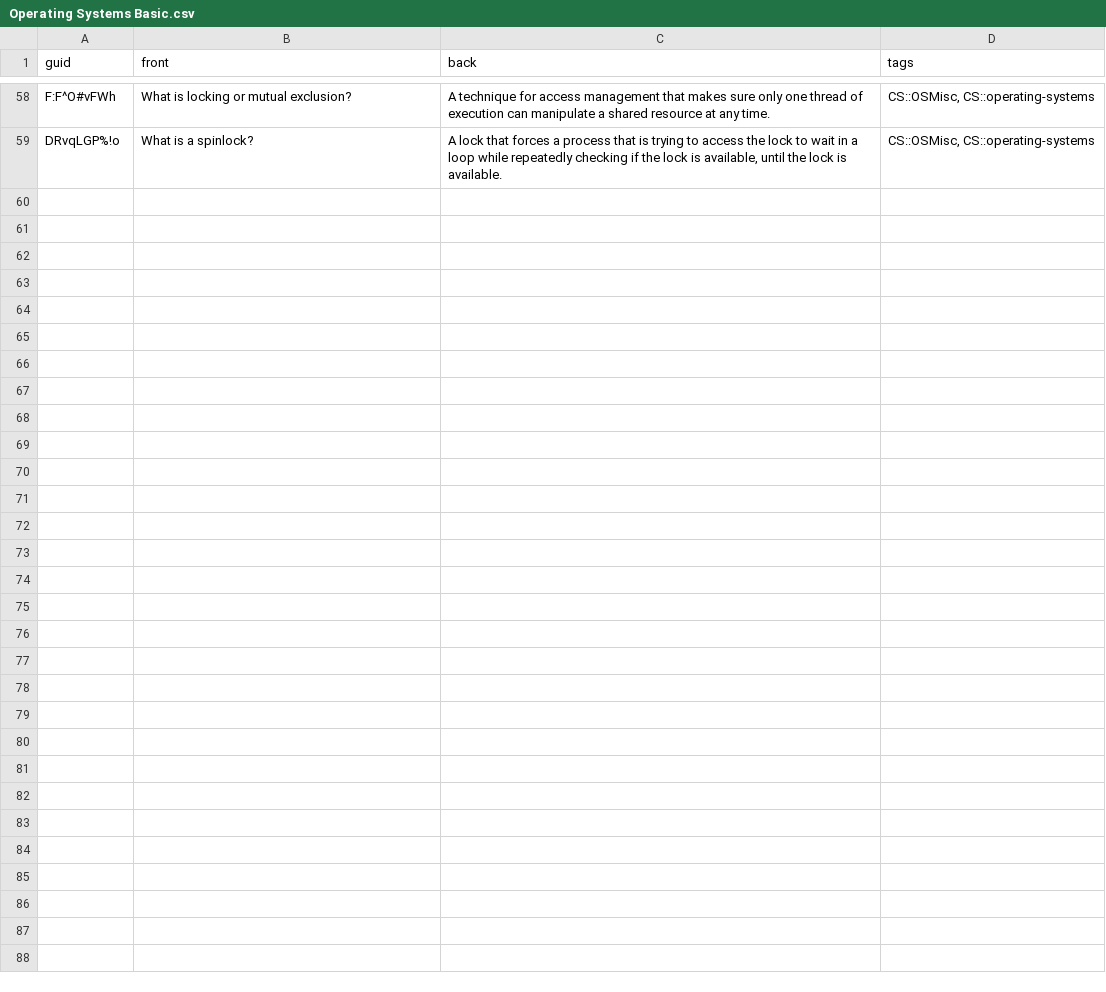
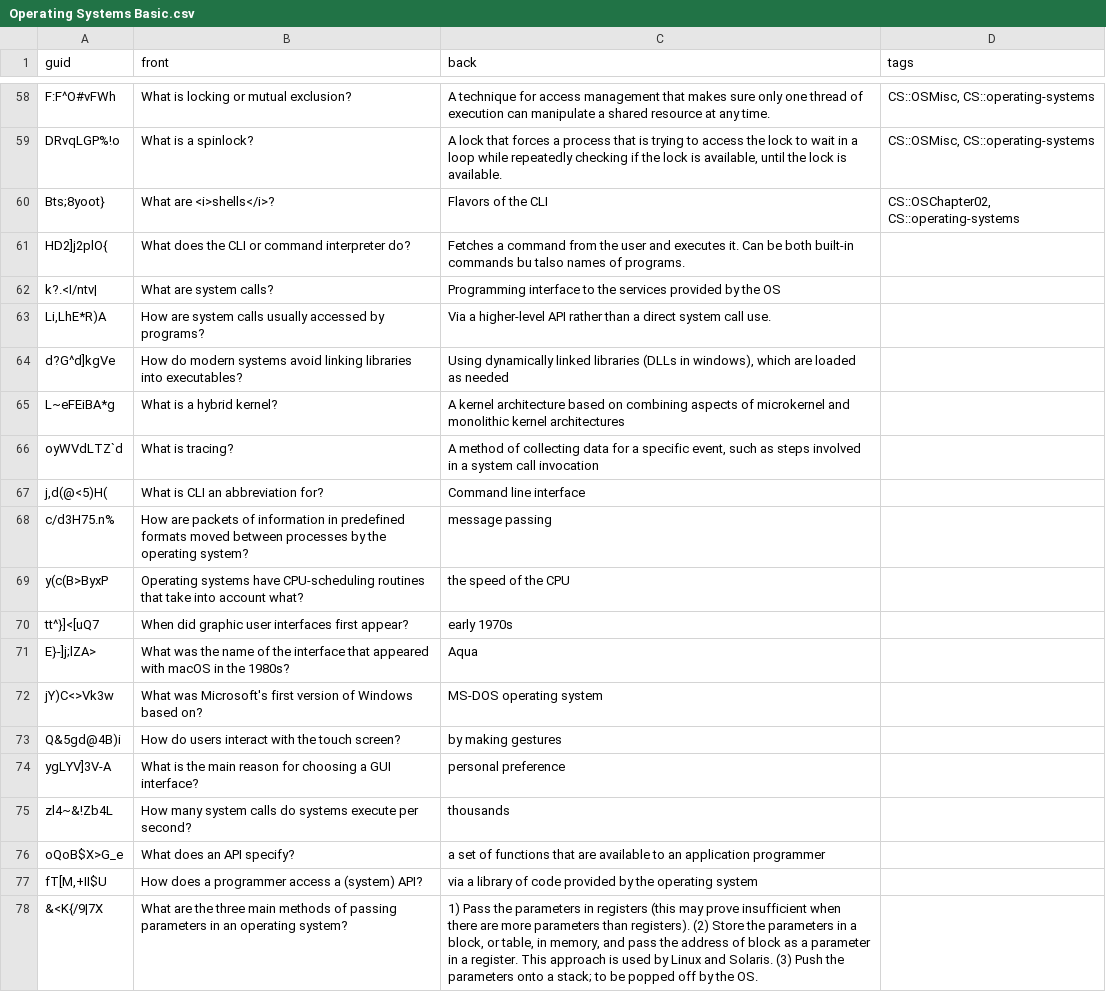
Before and after one commit to kevinvinther/ComputerScienceFlashcards, a CSV file: src/data/Operating Systems Basic.csv, drawn as a sheet; only a part is shown, gaps mark what is left out; the diff covers the shown part only.

```diff
--- a/src/data/Operating Systems Basic.csv
+++ b/src/data/Operating Systems Basic.csv
@@ -59 +59,20 @@ F:F^O#vFWh,What is locking or mutual exclusion?,A technique for access managemen
 DRvqLGP%!o,What is a spinlock?,"A lock that forces a process that is trying to access the lock to wait in a loop while repeatedly checking if the lock is available, until the lock is available.","CS::OSMisc, CS::operating-systems"
+Bts;8yoot},What are <i>shells</i>?,Flavors of the CLI,"CS::OSChapter02, CS::operating-systems"
+HD2]j2plO{,What does the CLI or command interpreter do?,Fetches a command from the user and executes it. Can be both built-in commands bu talso names of programs. ,
+k?.<I/ntv|,What are system calls?,Programming interface to the services provided by the OS,
+"Li,LhE*R)A",How are system calls usually accessed by programs?,Via a higher-level API rather than a direct system call use. ,
+d?G^d]kgVe,How do modern systems avoid linking libraries into executables?,"Using dynamically linked libraries (DLLs in windows), which are loaded as needed",
+L~eFEiBA*g,What is a hybrid kernel?,A kernel architecture based on combining aspects of microkernel and monolithic kernel architectures,
+oyWVdLTZ`d,What is tracing? ,"A method of collecting data for a specific event, such as steps involved in a system call invocation",
+"j,d(@<5)H(",What is CLI an abbreviation for?,Command line interface,
+c/d3H75.n%, How are packets of information in predefined formats moved between processes by the operating system?,message passing,
+y(c(B>ByxP, Operating systems have CPU-scheduling routines that take into account what?,the speed of the CPU,
+tt^}]<[uQ7, When did graphic user interfaces first appear?,early 1970s,
+E}-]j;lZA>, What was the name of the interface that appeared with macOS in the 1980s?,Aqua,
+jY)C<>Vk3w, What was Microsoft's first version of Windows based on?,MS-DOS operating system,
+Q&5gd@4B)i, How do users interact with the touch screen?,by making gestures,
+ygLYV]3V-A, What is the main reason for choosing a GUI interface?,personal preference,
+zl4~&!Zb4L, How many system calls do systems execute per second?,thousands,
+oQoB$X>G_e, What does an API specify?,a set of functions that are available to an application programmer,
+"fT[M,+II$U", How does a programmer access a (system) API?,via a library of code provided by the operating system,
+&<K{/9|7X,What are the three main methods of passing parameters in an operating system?,"1) Pass the parameters in registers (this may prove insufficient when there are more parameters than registers). (2) Store the parameters in a block, or table, in memory, and pass the address of block as a parameter in a register. This approach is used by Linux and Solaris. (3) Push the parameters onto a stack; to be popped off by the OS.",
```
Also changed, not shown: 13 added rows elsewhere in this file, src/data/Programming Languages Basic.csv, src/data/Programming Languages Cloze.csv.
